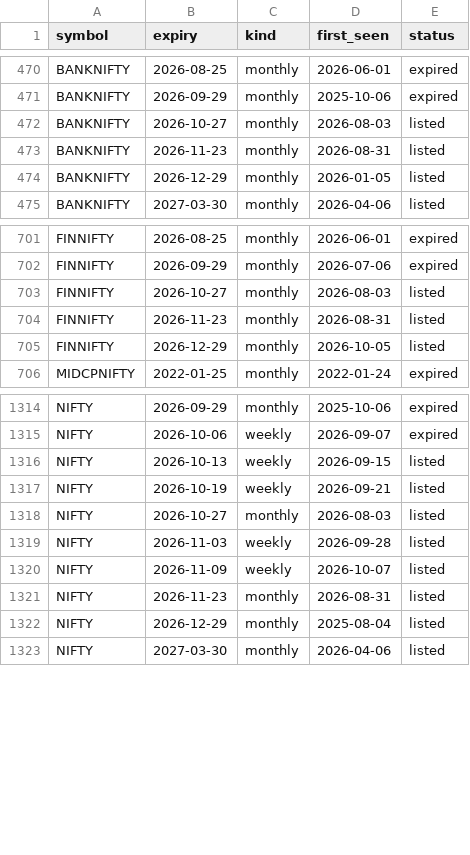
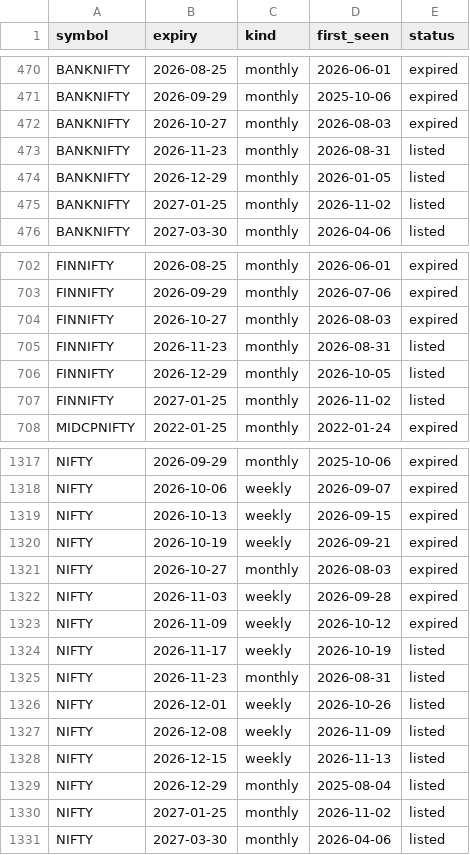
Before and after one commit to abhishekwasu-hue/AdvanceTradingPlatform, a CSV file: backend/app/instruments/data/nse_index_expiries.csv, drawn as a sheet; only a part is shown, gaps mark what is left out; the diff covers the shown part only.

```diff
--- a/backend/app/instruments/data/nse_index_expiries.csv
+++ b/backend/app/instruments/data/nse_index_expiries.csv
@@ -471,5 +471,6 @@ BANKNIFTY,2026-08-25,monthly,2026-06-01,expired
 BANKNIFTY,2026-09-29,monthly,2025-10-06,expired
-BANKNIFTY,2026-10-27,monthly,2026-08-03,listed
+BANKNIFTY,2026-10-27,monthly,2026-08-03,expired
 BANKNIFTY,2026-11-23,monthly,2026-08-31,listed
 BANKNIFTY,2026-12-29,monthly,2026-01-05,listed
+BANKNIFTY,2027-01-25,monthly,2026-11-02,listed
 BANKNIFTY,2027-03-30,monthly,2026-04-06,listed
@@ -702,5 +703,6 @@ FINNIFTY,2026-08-25,monthly,2026-06-01,expired
 FINNIFTY,2026-09-29,monthly,2026-07-06,expired
-FINNIFTY,2026-10-27,monthly,2026-08-03,listed
+FINNIFTY,2026-10-27,monthly,2026-08-03,expired
 FINNIFTY,2026-11-23,monthly,2026-08-31,listed
 FINNIFTY,2026-12-29,monthly,2026-10-05,listed
+FINNIFTY,2027-01-25,monthly,2026-11-02,listed
 MIDCPNIFTY,2022-01-25,monthly,2022-01-24,expired
@@ -1315,9 +1318,14 @@ NIFTY,2026-09-29,monthly,2025-10-06,expired
 NIFTY,2026-10-06,weekly,2026-09-07,expired
-NIFTY,2026-10-13,weekly,2026-09-15,listed
-NIFTY,2026-10-19,weekly,2026-09-21,listed
-NIFTY,2026-10-27,monthly,2026-08-03,listed
-NIFTY,2026-11-03,weekly,2026-09-28,listed
-NIFTY,2026-11-09,weekly,2026-10-07,listed
+NIFTY,2026-10-13,weekly,2026-09-15,expired
+NIFTY,2026-10-19,weekly,2026-09-21,expired
+NIFTY,2026-10-27,monthly,2026-08-03,expired
+NIFTY,2026-11-03,weekly,2026-09-28,expired
+NIFTY,2026-11-09,weekly,2026-10-12,expired
+NIFTY,2026-11-17,weekly,2026-10-19,listed
 NIFTY,2026-11-23,monthly,2026-08-31,listed
+NIFTY,2026-12-01,weekly,2026-10-26,listed
+NIFTY,2026-12-08,weekly,2026-11-09,listed
+NIFTY,2026-12-15,weekly,2026-11-13,listed
 NIFTY,2026-12-29,monthly,2025-08-04,listed
+NIFTY,2027-01-25,monthly,2026-11-02,listed
 NIFTY,2027-03-30,monthly,2026-04-06,listed
```
Also changed, not shown: 2 added rows and 2 edited cells elsewhere in this file, 1 other file.
